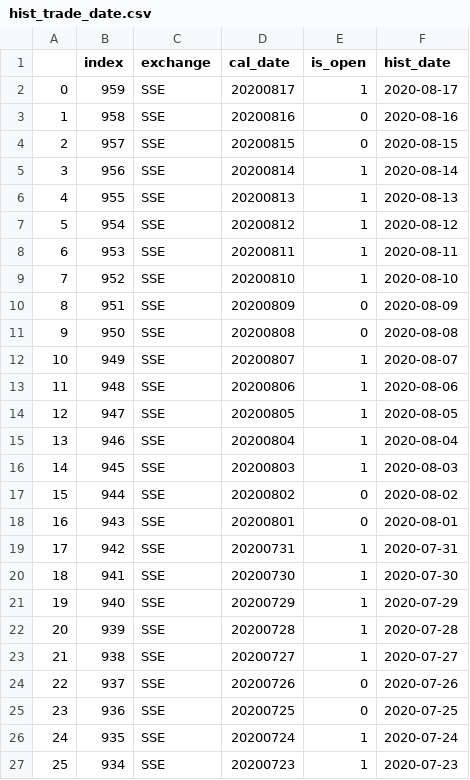
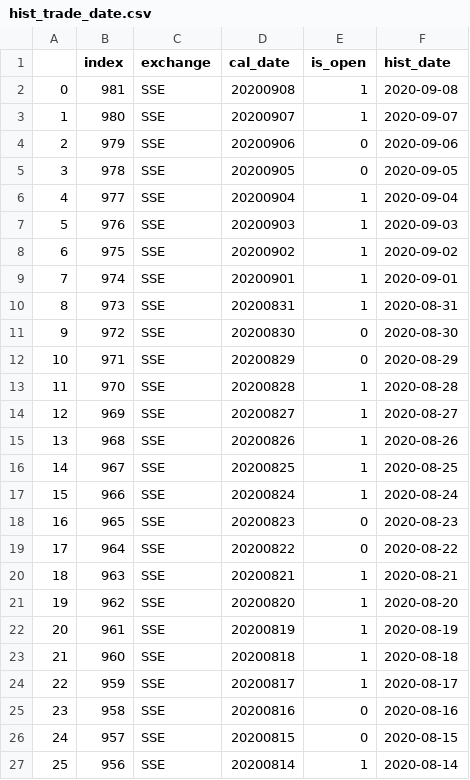
Before and after one commit to jefflyn/tesseract, a CSV file: stocks/data/etl/basic_data/hist_trade_date.csv, drawn as a sheet; only a part is shown; the shorter side is filled out with more unchanged rows; addresses are those after the commit; the diff names each change by its address in the sheet, - before the commit and + after, or states it on an @@ line.

```diff
--- a/stocks/data/etl/basic_data/hist_trade_date.csv
+++ b/stocks/data/etl/basic_data/hist_trade_date.csv
+row 2: 0 | 981 | SSE | 20200908 | 1 | 2020-09-08
+row 3: 1 | 980 | SSE | 20200907 | 1 | 2020-09-07
+row 4: 2 | 979 | SSE | 20200906 | 0 | 2020-09-06
+row 5: 3 | 978 | SSE | 20200905 | 0 | 2020-09-05
+row 6: 4 | 977 | SSE | 20200904 | 1 | 2020-09-04
+row 7: 5 | 976 | SSE | 20200903 | 1 | 2020-09-03
+row 8: 6 | 975 | SSE | 20200902 | 1 | 2020-09-02
+row 9: 7 | 974 | SSE | 20200901 | 1 | 2020-09-01
+row 10: 8 | 973 | SSE | 20200831 | 1 | 2020-08-31
+row 11: 9 | 972 | SSE | 20200830 | 0 | 2020-08-30
+row 12: 10 | 971 | SSE | 20200829 | 0 | 2020-08-29
+row 13: 11 | 970 | SSE | 20200828 | 1 | 2020-08-28
+row 14: 12 | 969 | SSE | 20200827 | 1 | 2020-08-27
+row 15: 13 | 968 | SSE | 20200826 | 1 | 2020-08-26
+row 16: 14 | 967 | SSE | 20200825 | 1 | 2020-08-25
+row 17: 15 | 966 | SSE | 20200824 | 1 | 2020-08-24
+row 18: 16 | 965 | SSE | 20200823 | 0 | 2020-08-23
+row 19: 17 | 964 | SSE | 20200822 | 0 | 2020-08-22
+row 20: 18 | 963 | SSE | 20200821 | 1 | 2020-08-21
+row 21: 19 | 962 | SSE | 20200820 | 1 | 2020-08-20
+row 22: 20 | 961 | SSE | 20200819 | 1 | 2020-08-19
+row 23: 21 | 960 | SSE | 20200818 | 1 | 2020-08-18
@@ column A renumbered from row 24 down @@
```
Also changed, not shown: 3 other files.
